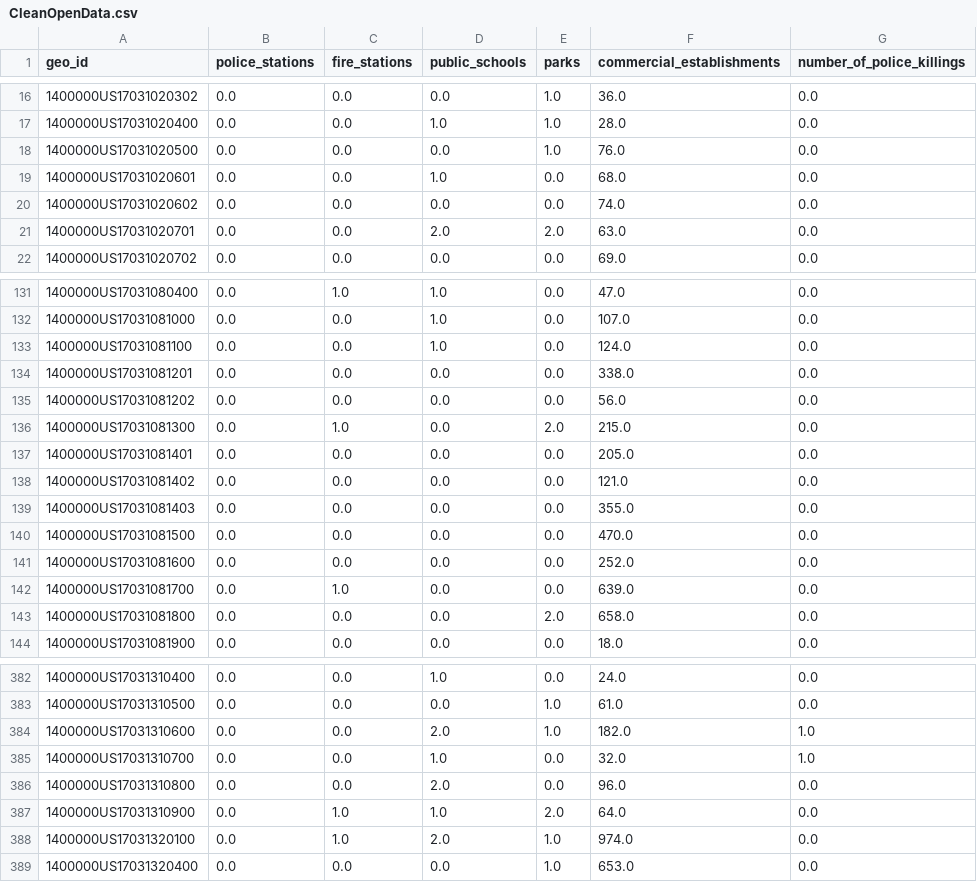
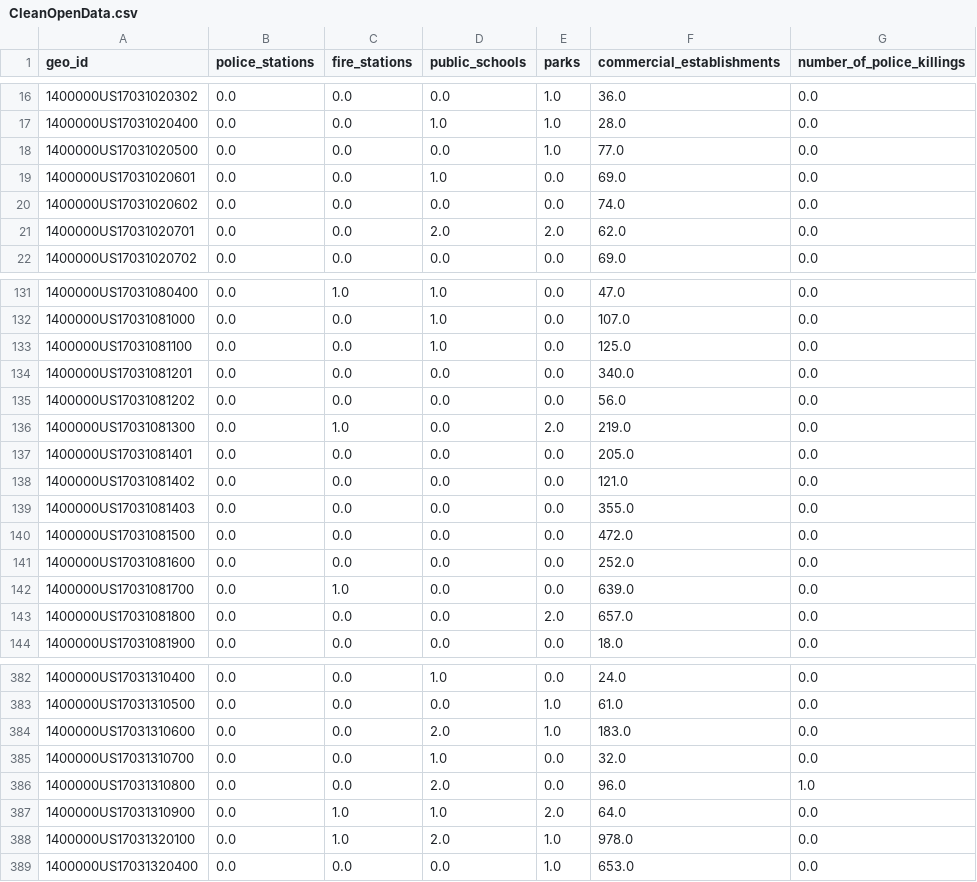
Before and after one commit to mihirbhaskar/chicago-complaints, a CSV file: data/CleanOpenData.csv, drawn as a sheet; only a part is shown, gaps mark what is left out; the diff covers the shown part only.

```diff
--- a/data/CleanOpenData.csv
+++ b/data/CleanOpenData.csv
@@ -17,6 +17,6 @@ geo_id,police_stations,fire_stations,public_schools,parks,commercial_establishme
 1400000US17031020400,0.0,0.0,1.0,1.0,28.0,0.0
-1400000US17031020500,0.0,0.0,0.0,1.0,76.0,0.0
-1400000US17031020601,0.0,0.0,1.0,0.0,68.0,0.0
+1400000US17031020500,0.0,0.0,0.0,1.0,77.0,0.0
+1400000US17031020601,0.0,0.0,1.0,0.0,69.0,0.0
 1400000US17031020602,0.0,0.0,0.0,0.0,74.0,0.0
-1400000US17031020701,0.0,0.0,2.0,2.0,63.0,0.0
+1400000US17031020701,0.0,0.0,2.0,2.0,62.0,0.0
 1400000US17031020702,0.0,0.0,0.0,0.0,69.0,0.0
@@ -132,6 +132,6 @@ geo_id,police_stations,fire_stations,public_schools,parks,commercial_establishme
 1400000US17031081000,0.0,0.0,1.0,0.0,107.0,0.0
-1400000US17031081100,0.0,0.0,1.0,0.0,124.0,0.0
-1400000US17031081201,0.0,0.0,0.0,0.0,338.0,0.0
+1400000US17031081100,0.0,0.0,1.0,0.0,125.0,0.0
+1400000US17031081201,0.0,0.0,0.0,0.0,340.0,0.0
 1400000US17031081202,0.0,0.0,0.0,0.0,56.0,0.0
-1400000US17031081300,0.0,1.0,0.0,2.0,215.0,0.0
+1400000US17031081300,0.0,1.0,0.0,2.0,219.0,0.0
 1400000US17031081401,0.0,0.0,0.0,0.0,205.0,0.0
@@ -139,6 +139,6 @@ geo_id,police_stations,fire_stations,public_schools,parks,commercial_establishme
 1400000US17031081403,0.0,0.0,0.0,0.0,355.0,0.0
-1400000US17031081500,0.0,0.0,0.0,0.0,470.0,0.0
+1400000US17031081500,0.0,0.0,0.0,0.0,472.0,0.0
 1400000US17031081600,0.0,0.0,0.0,0.0,252.0,0.0
 1400000US17031081700,0.0,1.0,0.0,0.0,639.0,0.0
-1400000US17031081800,0.0,0.0,0.0,2.0,658.0,0.0
+1400000US17031081800,0.0,0.0,0.0,2.0,657.0,0.0
 1400000US17031081900,0.0,0.0,0.0,0.0,18.0,0.0
@@ -383,7 +383,7 @@ geo_id,police_stations,fire_stations,public_schools,parks,commercial_establishme
 1400000US17031310500,0.0,0.0,0.0,1.0,61.0,0.0
-1400000US17031310600,0.0,0.0,2.0,1.0,182.0,1.0
-1400000US17031310700,0.0,0.0,1.0,0.0,32.0,1.0
-1400000US17031310800,0.0,0.0,2.0,0.0,96.0,0.0
+1400000US17031310600,0.0,0.0,2.0,1.0,183.0,0.0
+1400000US17031310700,0.0,0.0,1.0,0.0,32.0,0.0
+1400000US17031310800,0.0,0.0,2.0,0.0,96.0,1.0
 1400000US17031310900,0.0,1.0,1.0,2.0,64.0,0.0
-1400000US17031320100,0.0,1.0,2.0,1.0,974.0,0.0
+1400000US17031320100,0.0,1.0,2.0,1.0,978.0,0.0
 1400000US17031320400,0.0,0.0,0.0,1.0,653.0,0.0
```
Also changed, not shown: 62 edited cells elsewhere in this file, 7 other files.
